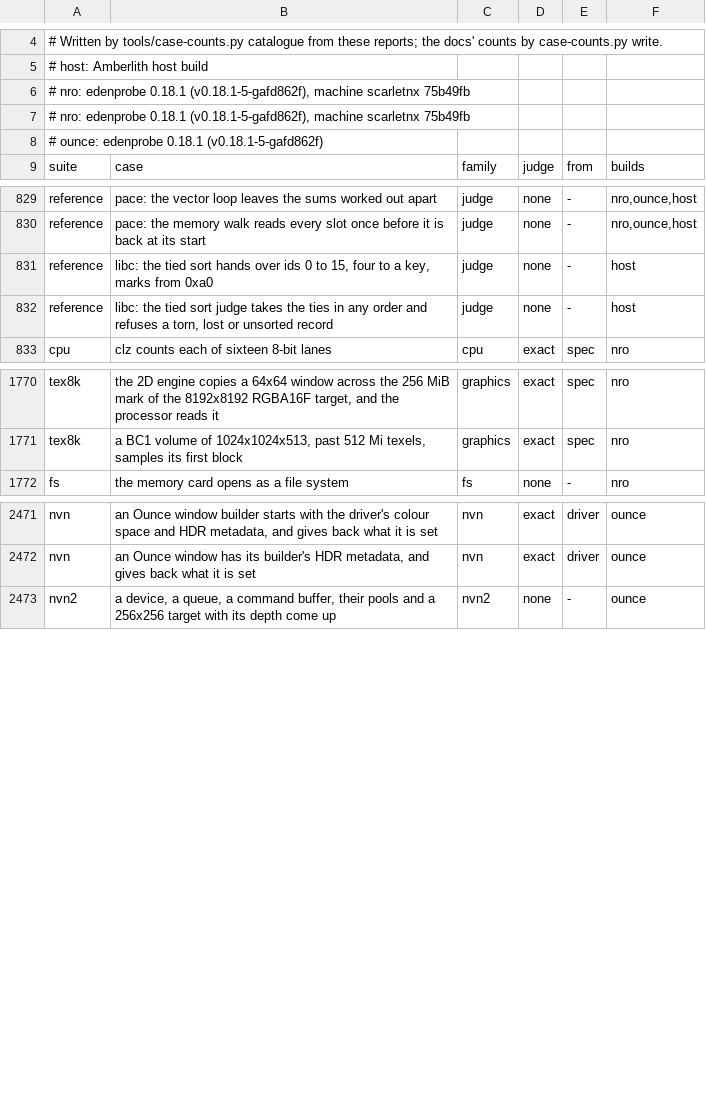
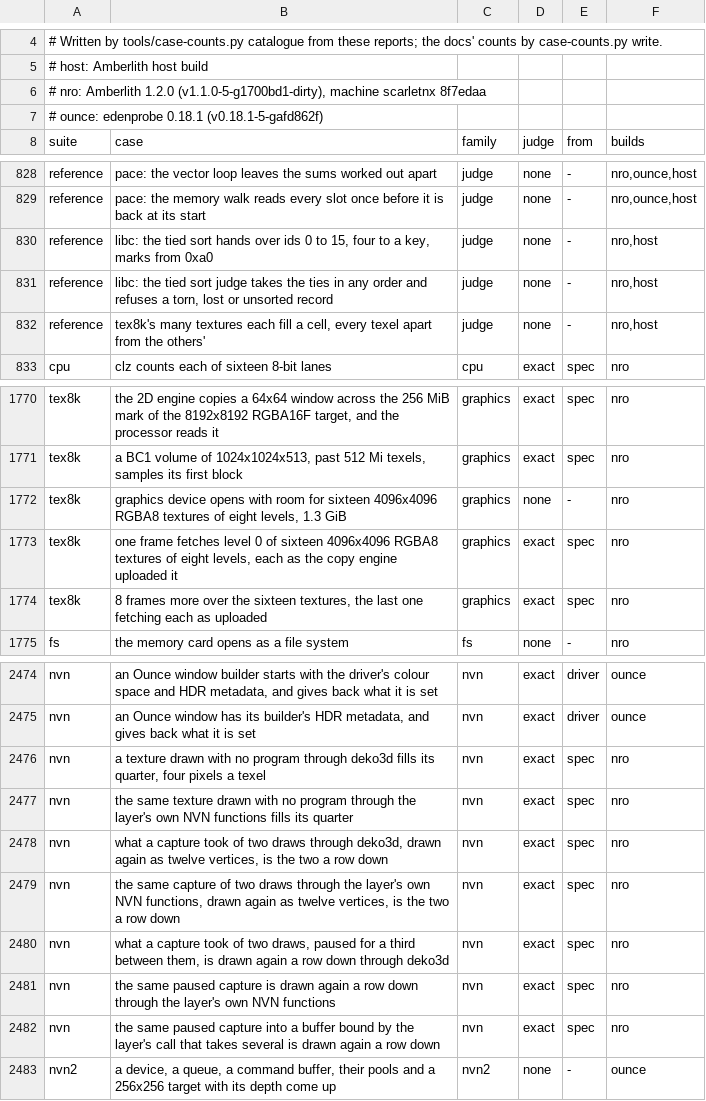
Before and after one commit to scarletnx/amberlith, a TSV file: docs/cases.tsv, drawn as a sheet; only a part is shown, gaps mark what is left out; the diff covers the shown part only.

Commit message:
amberlith: tex8k, sixteen textures of eight levels in one frame
A host short of memory for what one frame samples moves or drops its copies as it draws;
one that keeps a texture's coarser levels in place of level 0 reads level 0 wrong.

Change-Id: I28dbde7e55a49bb2bea7a591dc9b32cf8edaf6a5
Signed-off-by: AO55 <AO55@reden-emu.dev>

```diff
--- a/docs/cases.tsv
+++ b/docs/cases.tsv
@@ -5,4 +5,3 @@
 # host: Amberlith host build
-# nro: edenprobe 0.18.1 (v0.18.1-5-gafd862f), machine scarletnx 75b49fb
-# nro: edenprobe 0.18.1 (v0.18.1-5-gafd862f), machine scarletnx 75b49fb
+# nro: Amberlith 1.2.0 (v1.1.0-5-g1700bd1-dirty), machine scarletnx 8f7edaa
 # ounce: edenprobe 0.18.1 (v0.18.1-5-gafd862f)
@@ -830,4 +829,5 @@ reference	pace: the vector loop leaves the sums worked out apart	judge	none	-	nr
 reference	pace: the memory walk reads every slot once before it is back at its start	judge	none	-	nro,ounce,host
-reference	libc: the tied sort hands over ids 0 to 15, four to a key, marks from 0xa0	judge	none	-	host
-reference	libc: the tied sort judge takes the ties in any order and refuses a torn, lost or unsorted record	judge	none	-	host
+reference	libc: the tied sort hands over ids 0 to 15, four to a key, marks from 0xa0	judge	none	-	nro,host
+reference	libc: the tied sort judge takes the ties in any order and refuses a torn, lost or unsorted record	judge	none	-	nro,host
+reference	tex8k's many textures each fill a cell, every texel apart from the others'	judge	none	-	nro,host
 cpu	clz counts each of sixteen 8-bit lanes	cpu	exact	spec	nro
@@ -1771,2 +1771,5 @@ tex8k	the 2D engine copies a 64x64 window across the 256 MiB mark of the 8192x81
 tex8k	a BC1 volume of 1024x1024x513, past 512 Mi texels, samples its first block	graphics	exact	spec	nro
+tex8k	graphics device opens with room for sixteen 4096x4096 RGBA8 textures of eight levels, 1.3 GiB	graphics	none	-	nro
+tex8k	one frame fetches level 0 of sixteen 4096x4096 RGBA8 textures of eight levels, each as the copy engine uploaded it	graphics	exact	spec	nro
+tex8k	8 frames more over the sixteen textures, the last one fetching each as uploaded	graphics	exact	spec	nro
 fs	the memory card opens as a file system	fs	none	-	nro
@@ -2472,2 +2475,9 @@ nvn	an Ounce window builder starts with the driver's colour space and HDR metada
 nvn	an Ounce window has its builder's HDR metadata, and gives back what it is set	nvn	exact	driver	ounce
+nvn	a texture drawn with no program through deko3d fills its quarter, four pixels a texel	nvn	exact	spec	nro
+nvn	the same texture drawn with no program through the layer's own NVN functions fills its quarter	nvn	exact	spec	nro
+nvn	what a capture took of two draws through deko3d, drawn again as twelve vertices, is the two a row down	nvn	exact	spec	nro
+nvn	the same capture of two draws through the layer's own NVN functions, drawn again as twelve vertices, is the two a row down	nvn	exact	spec	nro
+nvn	what a capture took of two draws, paused for a third between them, is drawn again a row down through deko3d	nvn	exact	spec	nro
+nvn	the same paused capture is drawn again a row down through the layer's own NVN functions	nvn	exact	spec	nro
+nvn	the same paused capture into a buffer bound by the layer's call that takes several is drawn again a row down	nvn	exact	spec	nro
 nvn2	a device, a queue, a command buffer, their pools and a 256x256 target with its depth come up	nvn2	none	-	ounce
```
Also changed, not shown: 11 edited cells elsewhere in this file, 10 other files.
